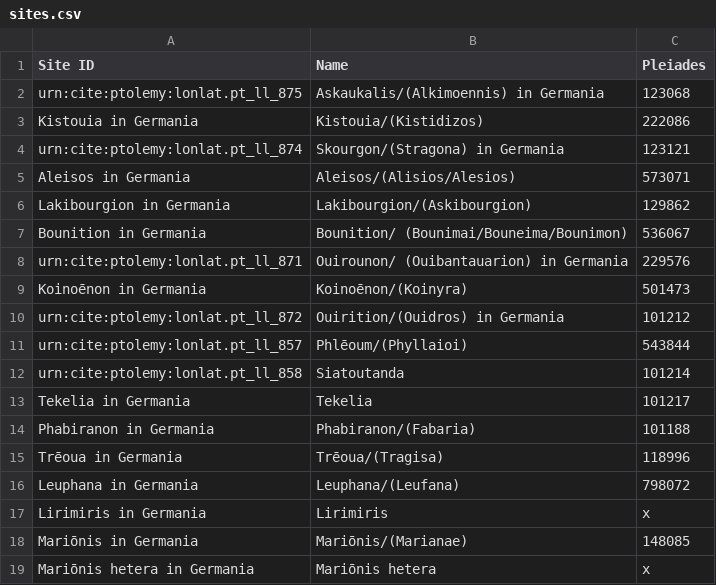
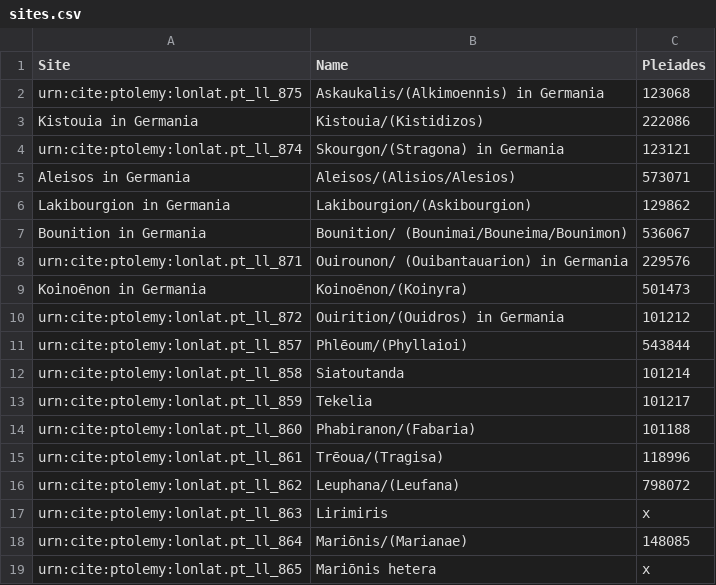
Before and after one commit to caseycarty/ptolemy, a CSV file: sites.csv, drawn as a sheet.

Commit message:
Update sites.csv

```diff
--- a/sites.csv
+++ b/sites.csv
@@ -1,2 +1,2 @@
-Site ID,Name,Pleiades
+Site,Name,Pleiades
 urn:cite:ptolemy:lonlat.pt_ll_875, "Askaukalis/(Alkimoennis) in Germania", 123068
@@ -12,8 +12,8 @@ urn:cite:ptolemy:lonlat.pt_ll_857, Phlēoum/(Phyllaioi), 543844
 urn:cite:ptolemy:lonlat.pt_ll_858, Siatoutanda, 101214
-Tekelia in Germania, Tekelia, 101217
-Phabiranon in Germania, Phabiranon/(Fabaria), 101188
-Trēoua in Germania, Trēoua/(Tragisa), 118996
-Leuphana in Germania, Leuphana/(Leufana), 798072
-Lirimiris in Germania, Lirimiris, x
-Mariōnis in Germania, Mariōnis/(Marianae), 148085
-Mariōnis hetera in Germania, Mariōnis hetera, x
+urn:cite:ptolemy:lonlat.pt_ll_859, Tekelia, 101217
+urn:cite:ptolemy:lonlat.pt_ll_860, Phabiranon/(Fabaria), 101188
+urn:cite:ptolemy:lonlat.pt_ll_861, Trēoua/(Tragisa), 118996
+urn:cite:ptolemy:lonlat.pt_ll_862, Leuphana/(Leufana), 798072
+urn:cite:ptolemy:lonlat.pt_ll_863, Lirimiris, x
+urn:cite:ptolemy:lonlat.pt_ll_864, Mariōnis/(Marianae), 148085
+urn:cite:ptolemy:lonlat.pt_ll_865, Mariōnis hetera, x
```
